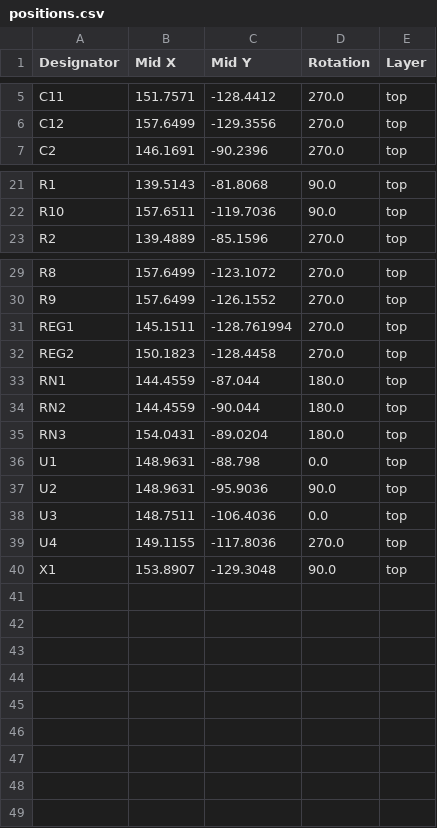
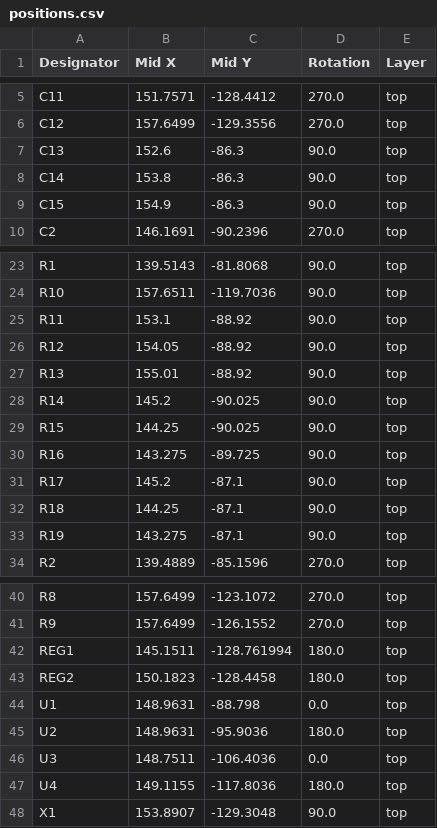
Before and after one commit to bleroy/pokeymax, a CSV file: PokeyMax4/production/positions.csv, drawn as a sheet; only a part is shown, gaps mark what is left out; the diff covers the shown part only.

```diff
--- a/PokeyMax4/production/positions.csv
+++ b/PokeyMax4/production/positions.csv
@@ -6,2 +6,5 @@ C11,151.7571,-128.4412,270.0,top
 C12,157.6499,-129.3556,270.0,top
+C13,152.6,-86.3,90.0,top
+C14,153.8,-86.3,90.0,top
+C15,154.9,-86.3,90.0,top
 C2,146.1691,-90.2396,270.0,top
@@ -22,2 +24,11 @@ R1,139.5143,-81.8068,90.0,top
 R10,157.6511,-119.7036,90.0,top
+R11,153.1,-88.92,90.0,top
+R12,154.05,-88.92,90.0,top
+R13,155.01,-88.92,90.0,top
+R14,145.2,-90.025,90.0,top
+R15,144.25,-90.025,90.0,top
+R16,143.275,-89.725,90.0,top
+R17,145.2,-87.1,90.0,top
+R18,144.25,-87.1,90.0,top
+R19,143.275,-87.1,90.0,top
 R2,139.4889,-85.1596,270.0,top
@@ -30,11 +41,8 @@ R8,157.6499,-123.1072,270.0,top
 R9,157.6499,-126.1552,270.0,top
-REG1,145.1511,-128.761994,270.0,top
-REG2,150.1823,-128.4458,270.0,top
-RN1,144.4559,-87.044,180.0,top
-RN2,144.4559,-90.044,180.0,top
-RN3,154.0431,-89.0204,180.0,top
+REG1,145.1511,-128.761994,180.0,top
+REG2,150.1823,-128.4458,180.0,top
 U1,148.9631,-88.798,0.0,top
-U2,148.9631,-95.9036,90.0,top
+U2,148.9631,-95.9036,180.0,top
 U3,148.7511,-106.4036,0.0,top
-U4,149.1155,-117.8036,270.0,top
+U4,149.1155,-117.8036,180.0,top
 X1,153.8907,-129.3048,90.0,top
```
Also changed, not shown: 1 removed row elsewhere in this file, PokeyMax4/production/bom.csv, PokeyMax4/production/designators.csv, 14 other files.
